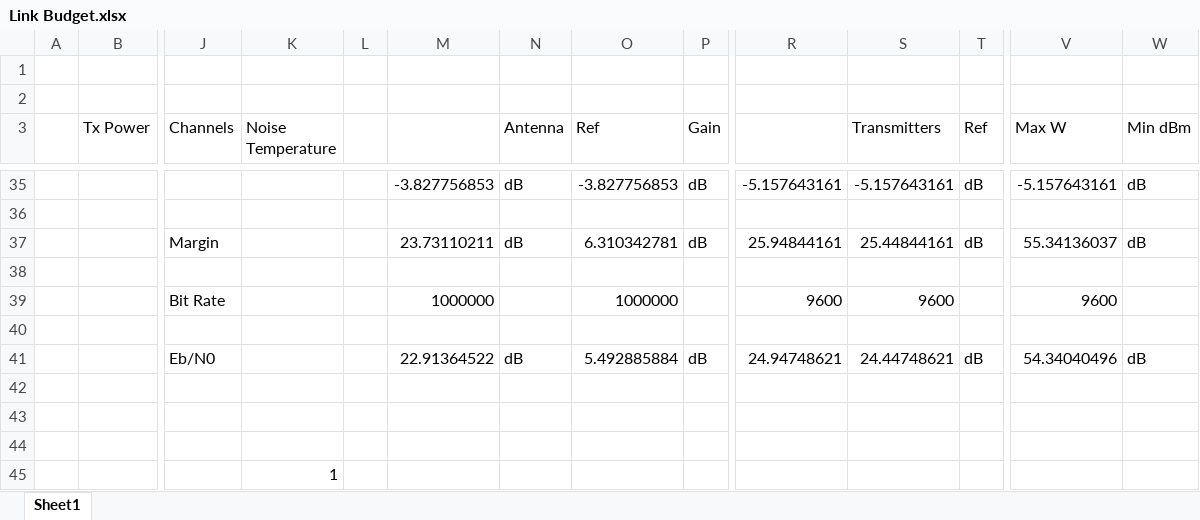
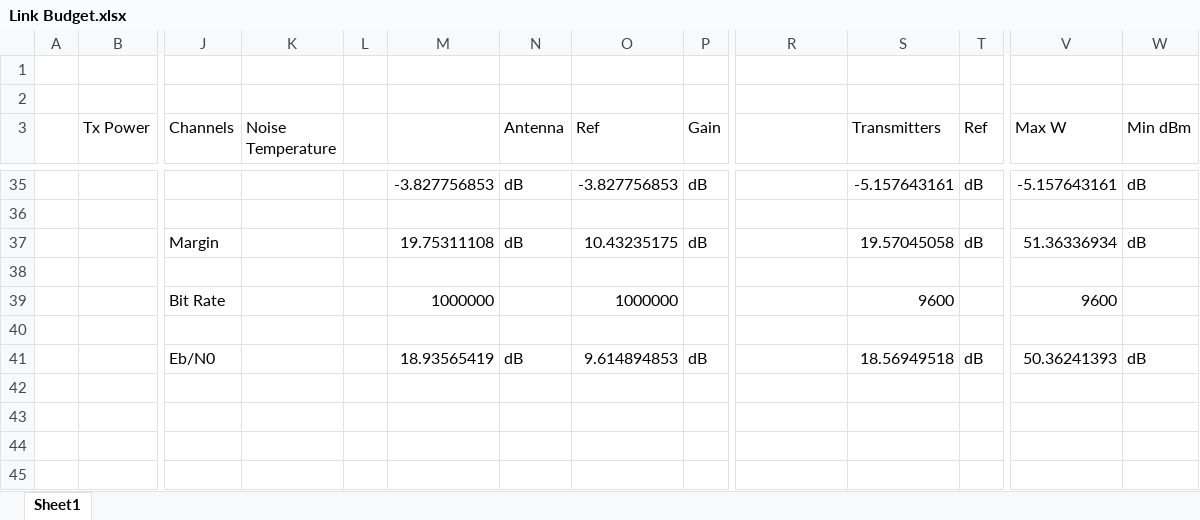
Before and after one commit to Group3-SDR-cubesat/AA236, an Excel workbook: Sheets/Link Budget.xlsx, sheet Sheet1, drawn as a sheet; only a part is shown, gaps mark what is left out; values as stored, in another font and other column widths than the file's, no borders; removed rows and columns are numbered as before the commit, all else as after; rows hold the shown columns only; the diff covers the shown part only; the diff names each change by its address in the sheet, - before the commit and + after, or states it on an @@ line.

```diff
--- a/Sheets/Link Budget.xlsx (sheet Sheet1)
+++ b/Sheets/Link Budget.xlsx (sheet Sheet1)
-R35: -5.157643161
+R35: (empty)
-M37: 23.73110211
+M37: 19.75311108
-O37 (Ref): 6.310342781
+O37 (Ref): 10.43235175
-R37: 25.94844161
+R37: (empty)
-S37 (Transmitters): 25.44844161
+S37 (Transmitters): 19.57045058
-V37 (Max W): 55.34136037
+V37 (Max W): 51.36336934
-R39: 9600
+R39: (empty)
-row 41:  |  | Eb/N0 |  |  | 22.91364522 | dB | 5.492885884 | dB | 24.94748621 | 24.44748621 | dB | 54.34040496 | dB
-row 41: (empty)
+row 41:  |  | Eb/N0 |  |  | 18.93565419 | dB | 9.614894853 | dB |  | 18.56949518 | dB | 50.36241393 | dB
-row 43: (empty)
-row 44: (empty)
-row 45:  |  |  | 1
```
Also changed, not shown: 2 added rows, 2 removed rows and 28 edited cells elsewhere in this sheet, 18 other files.
